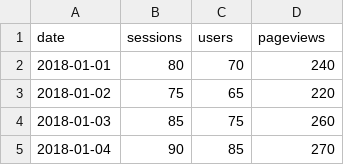
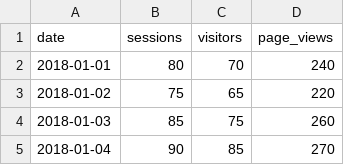
Before and after one commit to strvcom/dbt-workshop, a CSV file: dbt-demo/dbt/dbt_demo/seeds/ga_traffic.csv, drawn as a sheet; only a part is shown.

```diff
--- a/dbt-demo/dbt/dbt_demo/seeds/ga_traffic.csv
+++ b/dbt-demo/dbt/dbt_demo/seeds/ga_traffic.csv
@@ -1,2 +1,2 @@
-date,sessions,users,pageviews
+date,sessions,visitors,page_views
 2018-01-01,80,70,240
```
Also changed, not shown: 27 other files.
